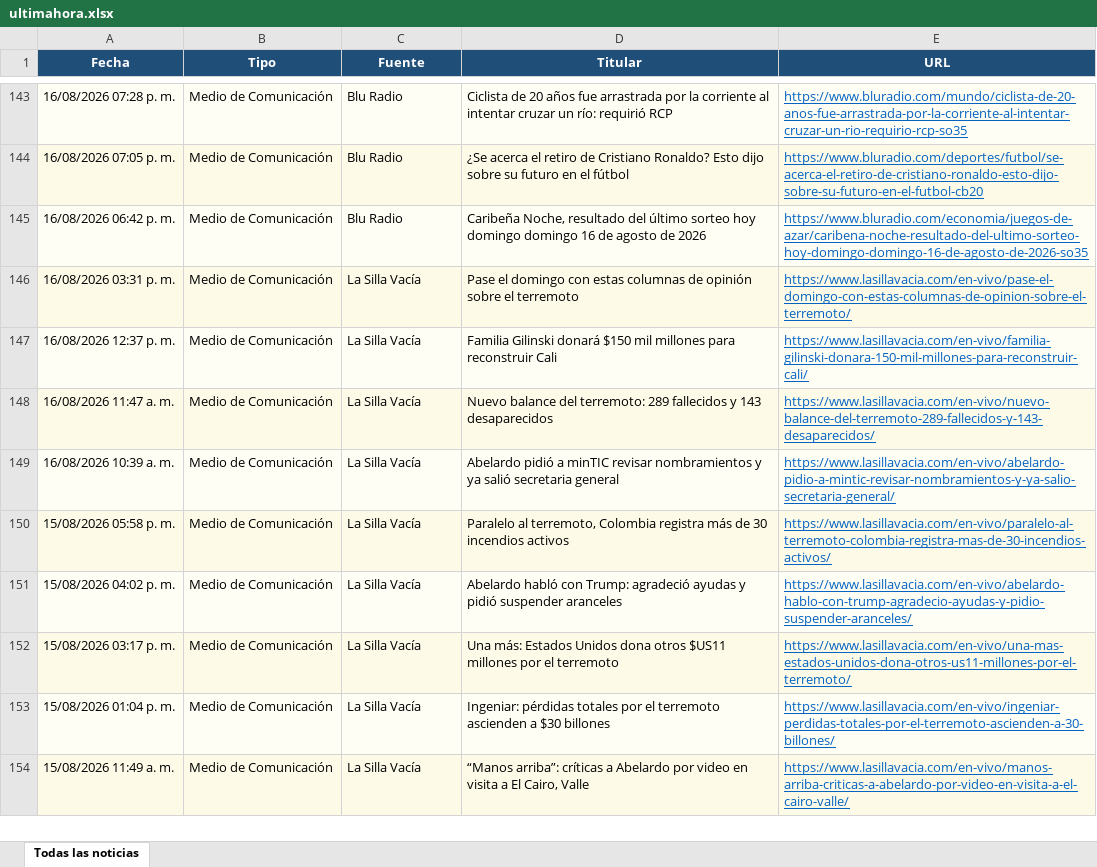
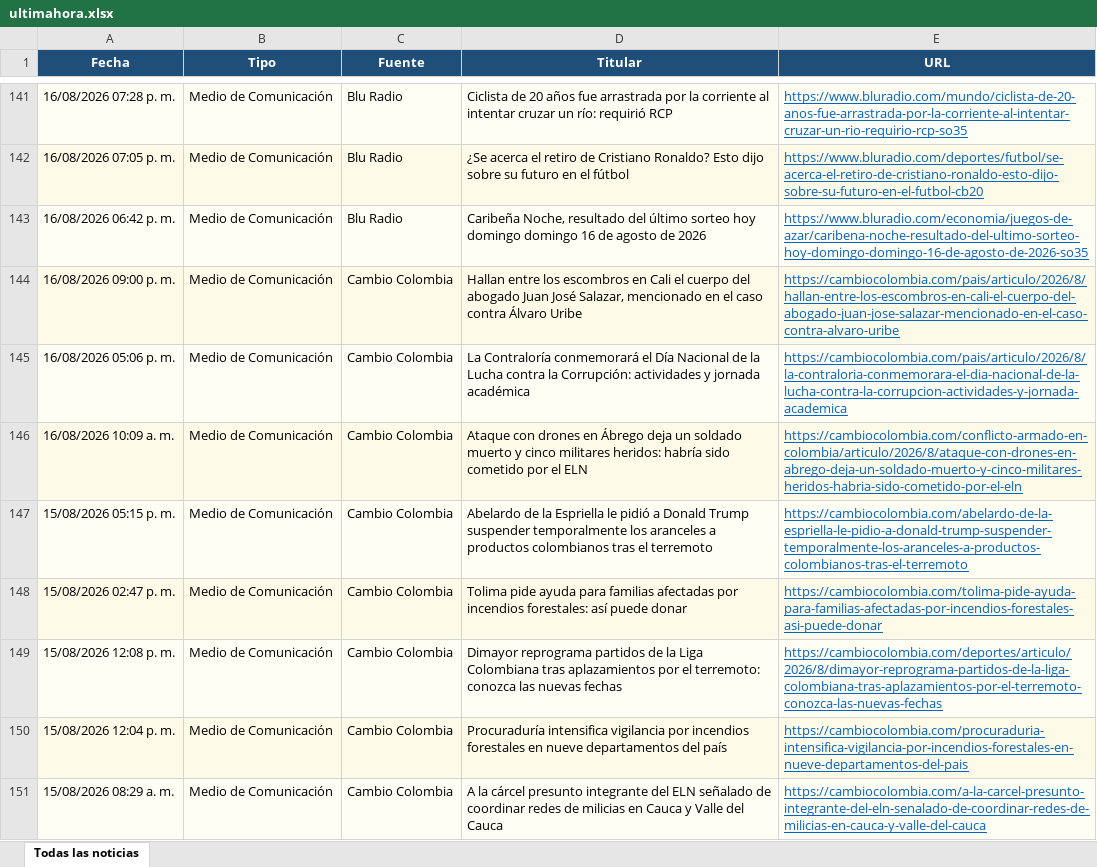
Before and after one commit to kevin961312/UltimaHora, an Excel workbook: docs/ultimahora.xlsx, sheet Todas las noticias, drawn as a sheet; only a part is shown, gaps mark what is left out; the shorter side is filled out with more unchanged rows; values as stored, in another font and other column widths than the file's, no borders; the diff covers the shown part only; the diff names each change by its address in the sheet, - before the commit and + after, or states it on an @@ line.

```diff
--- a/docs/ultimahora.xlsx (sheet Todas las noticias)
+++ b/docs/ultimahora.xlsx (sheet Todas las noticias)
+row 144: 16/08/2026 09:00 p. m. | Medio de Comunicación | Cambio Colombia | Hallan entre los escombros en Cali el cuerpo del abogado Juan José Salazar, mencionado en el caso contra Álvaro Uribe | https://cambiocolombia.com/pais/articulo/2026/8/hallan-entre-los-escombros-en-cali-el-cuerpo-del-abogado-juan-jose-salazar-mencionado-en-el-caso-contra-alvaro-uribe
+row 145: 16/08/2026 05:06 p. m. | Medio de Comunicación | Cambio Colombia | La Contraloría conmemorará el Día Nacional de la Lucha contra la Corrupción: actividades y jornada académica | https://cambiocolombia.com/pais/articulo/2026/8/la-contraloria-conmemorara-el-dia-nacional-de-la-lucha-contra-la-corrupcion-actividades-y-jornada-academica
+row 146: 16/08/2026 10:09 a. m. | Medio de Comunicación | Cambio Colombia | Ataque con drones en Ábrego deja un soldado muerto y cinco militares heridos: habría sido cometido por el ELN | https://cambiocolombia.com/conflicto-armado-en-colombia/articulo/2026/8/ataque-con-drones-en-abrego-deja-un-soldado-muerto-y-cinco-militares-heridos-habria-sido-cometido-por-el-eln
+row 147: 15/08/2026 05:15 p. m. | Medio de Comunicación | Cambio Colombia | Abelardo de la Espriella le pidió a Donald Trump suspender temporalmente los aranceles a productos colombianos tras el terremoto | https://cambiocolombia.com/abelardo-de-la-espriella-le-pidio-a-donald-trump-suspender-temporalmente-los-aranceles-a-productos-colombianos-tras-el-terremoto
+row 148: 15/08/2026 02:47 p. m. | Medio de Comunicación | Cambio Colombia | Tolima pide ayuda para familias afectadas por incendios forestales: así puede donar | https://cambiocolombia.com/tolima-pide-ayuda-para-familias-afectadas-por-incendios-forestales-asi-puede-donar
+row 149: 15/08/2026 12:08 p. m. | Medio de Comunicación | Cambio Colombia | Dimayor reprograma partidos de la Liga Colombiana tras aplazamientos por el terremoto: conozca las nuevas fechas | https://cambiocolombia.com/deportes/articulo/2026/8/dimayor-reprograma-partidos-de-la-liga-colombiana-tras-aplazamientos-por-el-terremoto-conozca-las-nuevas-fechas
+row 150: 15/08/2026 12:04 p. m. | Medio de Comunicación | Cambio Colombia | Procuraduría intensifica vigilancia por incendios forestales en nueve departamentos del país | https://cambiocolombia.com/procuraduria-intensifica-vigilancia-por-incendios-forestales-en-nueve-departamentos-del-pais
+row 151: 15/08/2026 08:29 a. m. | Medio de Comunicación | Cambio Colombia | A la cárcel presunto integrante del ELN señalado de coordinar redes de milicias en Cauca y Valle del Cauca | https://cambiocolombia.com/a-la-carcel-presunto-integrante-del-eln-senalado-de-coordinar-redes-de-milicias-en-cauca-y-valle-del-cauca
```
Also changed, not shown: 10 added rows, 30 removed rows and 13 moved rows elsewhere in this sheet, 1 other file.
